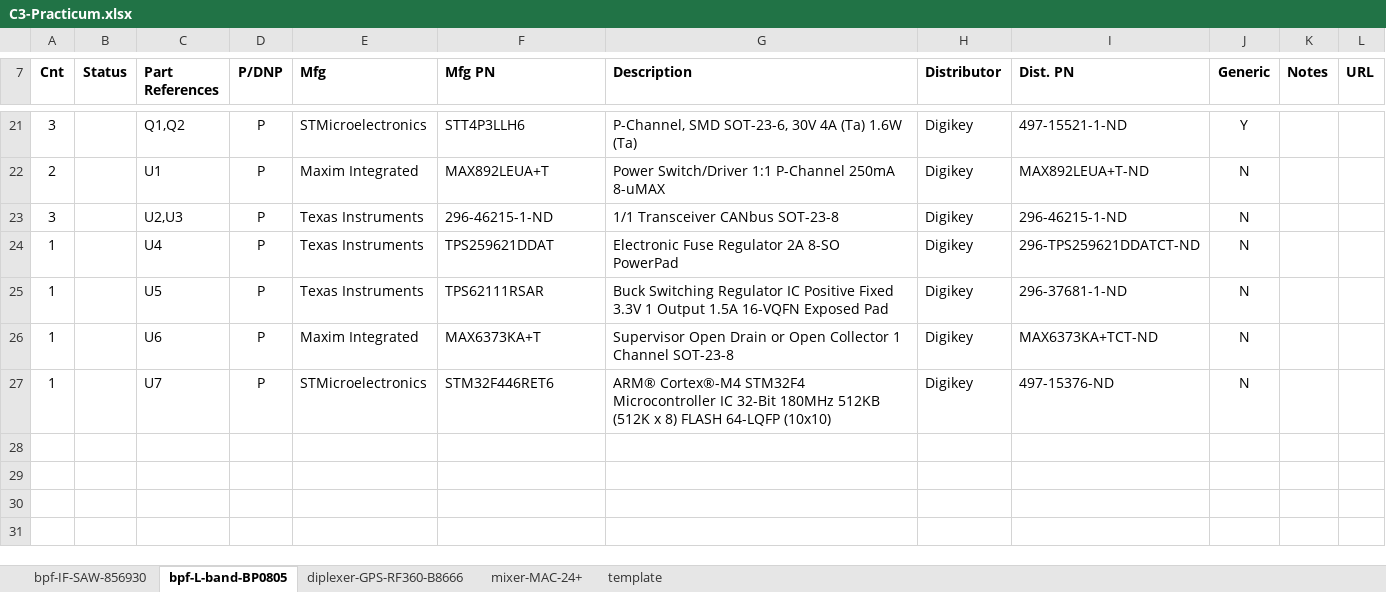
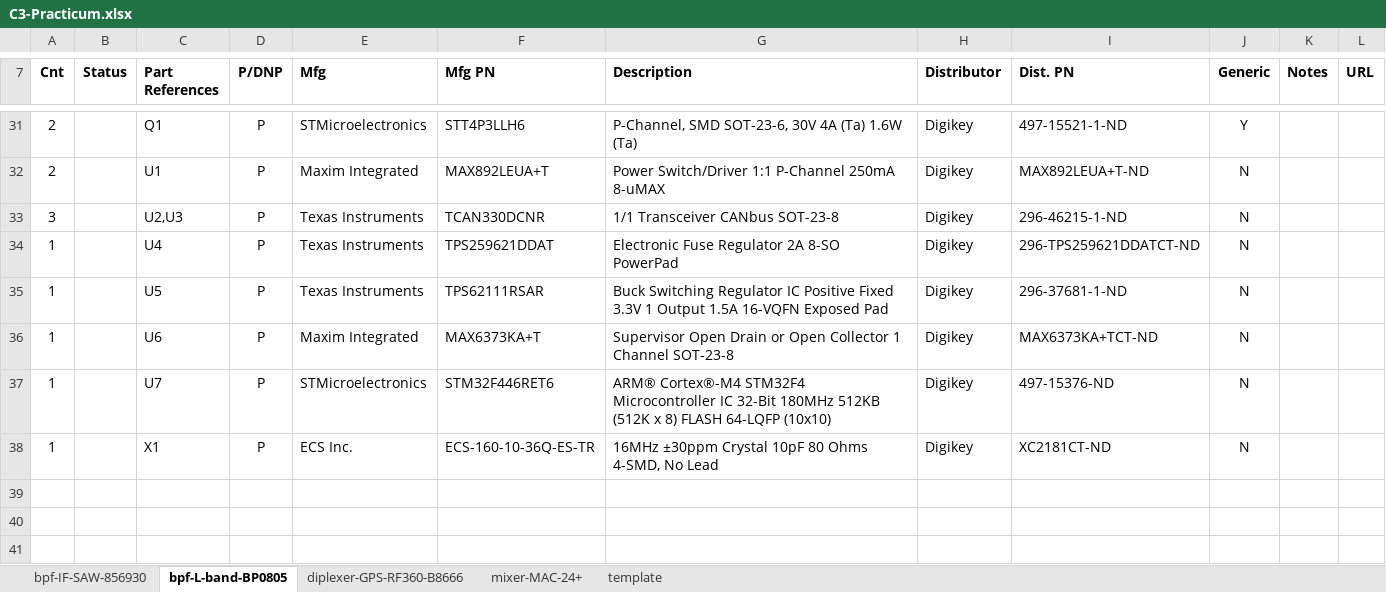
Before and after one commit to oresat/oresat-c3-hardware, an Excel workbook: BOM/C3-Practicum.xlsx, sheet bpf-L-band-BP0805, drawn as a sheet; only a part is shown, gaps mark what is left out; values as stored, in another font and other column widths than the file's, no borders; addresses are those after the commit; the diff covers the shown part only; the diff names each change by its address in the sheet, - before the commit and + after, or states it on an @@ line.

```diff
--- a/BOM/C3-Practicum.xlsx (sheet bpf-L-band-BP0805)
+++ b/BOM/C3-Practicum.xlsx (sheet bpf-L-band-BP0805)
-A31 (Cnt): 3
+A31 (Cnt): 2
-C31 (Part References): Q1,Q2
+C31 (Part References): Q1
-F33 (Mfg PN): 296-46215-1-ND
+F33 (Mfg PN): TCAN330DCNR
-row 38: (empty)
+row 38: 1 |  | X1 | P | ECS Inc. | ECS-160-10-36Q-ES-TR | 16MHz ±30ppm Crystal 10pF 80 Ohms 4-SMD, No Lead | Digikey | XC2181CT-ND | N
```
Also changed, not shown: 10 added rows, 1 moved row and 10 edited cells elsewhere in this sheet, 1 other file.
